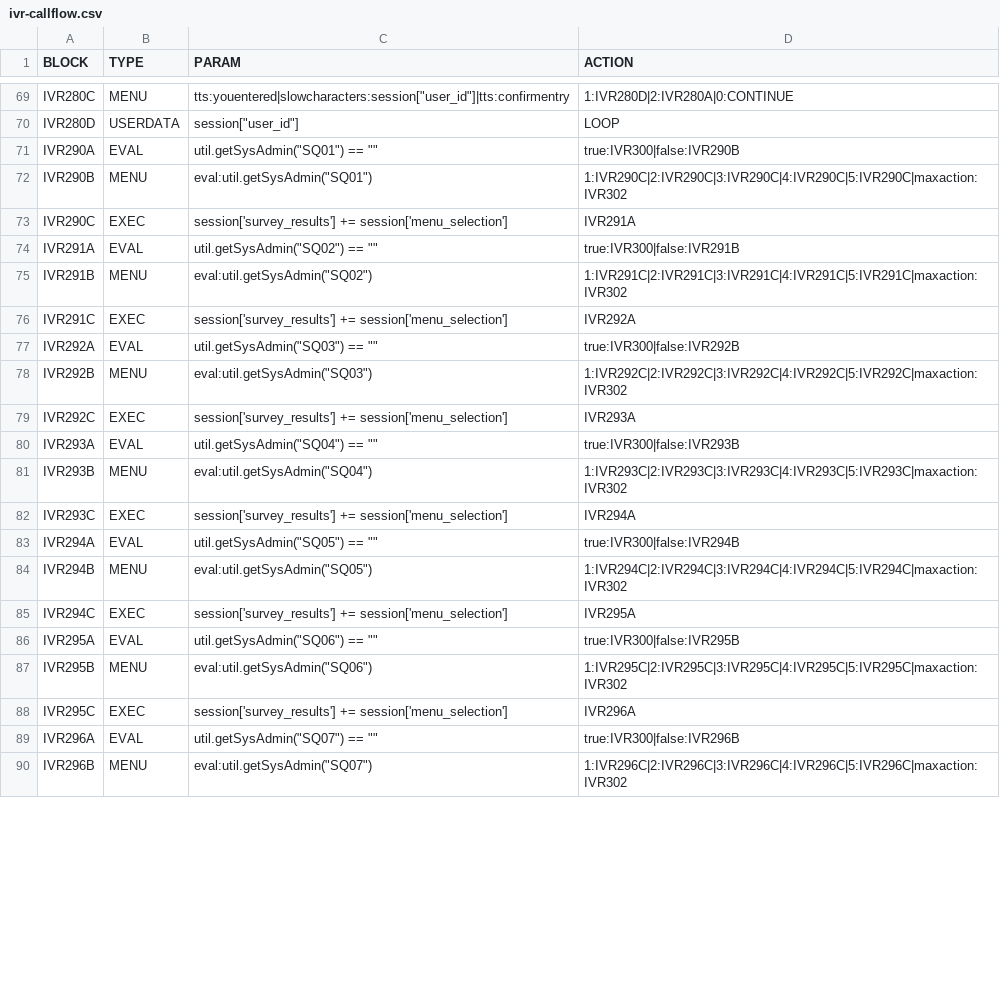
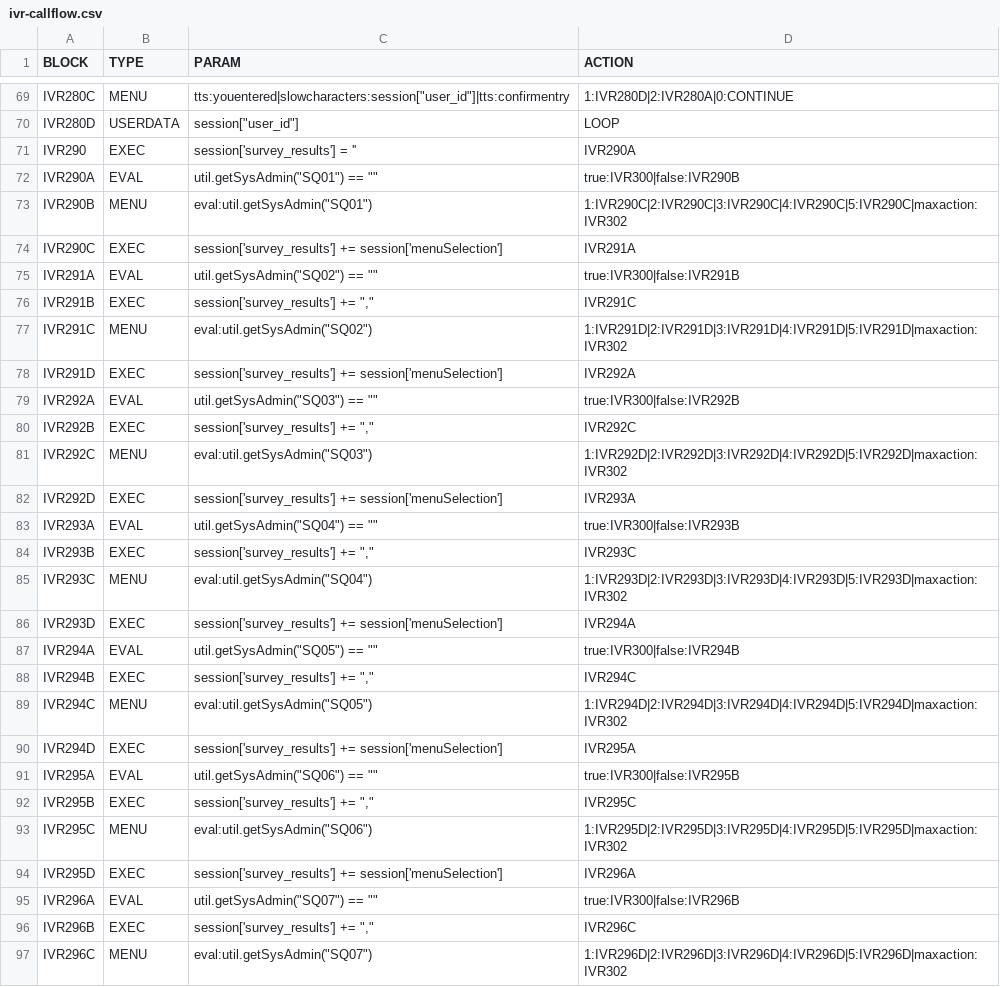
Before and after one commit to CompuComRDF/Ignite, a CSV file: IVR/config/ivr-callflow.csv, drawn as a sheet; only a part is shown, gaps mark what is left out; the diff covers the shown part only.

Commit message:
Removed obsolete RDF config files and added Survey component

```diff
--- a/IVR/config/ivr-callflow.csv
+++ b/IVR/config/ivr-callflow.csv
@@ -70,21 +70,28 @@ IVR280C,MENU,"tts:youentered|slowcharacters:session[""user_id""]|tts:confirmentr
 IVR280D,USERDATA,"session[""user_id""]",LOOP
+IVR290,EXEC,session['survey_results'] = '',IVR290A
 IVR290A,EVAL,"util.getSysAdmin(""SQ01"") == """"",true:IVR300|false:IVR290B
 IVR290B,MENU,"eval:util.getSysAdmin(""SQ01"")",1:IVR290C|2:IVR290C|3:IVR290C|4:IVR290C|5:IVR290C|maxaction:IVR302
-IVR290C,EXEC,session['survey_results'] += session['menu_selection'],IVR291A
+IVR290C,EXEC,session['survey_results'] += session['menuSelection'],IVR291A
 IVR291A,EVAL,"util.getSysAdmin(""SQ02"") == """"",true:IVR300|false:IVR291B
-IVR291B,MENU,"eval:util.getSysAdmin(""SQ02"")",1:IVR291C|2:IVR291C|3:IVR291C|4:IVR291C|5:IVR291C|maxaction:IVR302
-IVR291C,EXEC,session['survey_results'] += session['menu_selection'],IVR292A
+IVR291B,EXEC,"session['survey_results'] += "",""",IVR291C
+IVR291C,MENU,"eval:util.getSysAdmin(""SQ02"")",1:IVR291D|2:IVR291D|3:IVR291D|4:IVR291D|5:IVR291D|maxaction:IVR302
+IVR291D,EXEC,session['survey_results'] += session['menuSelection'],IVR292A
 IVR292A,EVAL,"util.getSysAdmin(""SQ03"") == """"",true:IVR300|false:IVR292B
-IVR292B,MENU,"eval:util.getSysAdmin(""SQ03"")",1:IVR292C|2:IVR292C|3:IVR292C|4:IVR292C|5:IVR292C|maxaction:IVR302
-IVR292C,EXEC,session['survey_results'] += session['menu_selection'],IVR293A
+IVR292B,EXEC,"session['survey_results'] += "",""",IVR292C
+IVR292C,MENU,"eval:util.getSysAdmin(""SQ03"")",1:IVR292D|2:IVR292D|3:IVR292D|4:IVR292D|5:IVR292D|maxaction:IVR302
+IVR292D,EXEC,session['survey_results'] += session['menuSelection'],IVR293A
 IVR293A,EVAL,"util.getSysAdmin(""SQ04"") == """"",true:IVR300|false:IVR293B
-IVR293B,MENU,"eval:util.getSysAdmin(""SQ04"")",1:IVR293C|2:IVR293C|3:IVR293C|4:IVR293C|5:IVR293C|maxaction:IVR302
-IVR293C,EXEC,session['survey_results'] += session['menu_selection'],IVR294A
+IVR293B,EXEC,"session['survey_results'] += "",""",IVR293C
+IVR293C,MENU,"eval:util.getSysAdmin(""SQ04"")",1:IVR293D|2:IVR293D|3:IVR293D|4:IVR293D|5:IVR293D|maxaction:IVR302
+IVR293D,EXEC,session['survey_results'] += session['menuSelection'],IVR294A
 IVR294A,EVAL,"util.getSysAdmin(""SQ05"") == """"",true:IVR300|false:IVR294B
-IVR294B,MENU,"eval:util.getSysAdmin(""SQ05"")",1:IVR294C|2:IVR294C|3:IVR294C|4:IVR294C|5:IVR294C|maxaction:IVR302
-IVR294C,EXEC,session['survey_results'] += session['menu_selection'],IVR295A
+IVR294B,EXEC,"session['survey_results'] += "",""",IVR294C
+IVR294C,MENU,"eval:util.getSysAdmin(""SQ05"")",1:IVR294D|2:IVR294D|3:IVR294D|4:IVR294D|5:IVR294D|maxaction:IVR302
+IVR294D,EXEC,session['survey_results'] += session['menuSelection'],IVR295A
 IVR295A,EVAL,"util.getSysAdmin(""SQ06"") == """"",true:IVR300|false:IVR295B
-IVR295B,MENU,"eval:util.getSysAdmin(""SQ06"")",1:IVR295C|2:IVR295C|3:IVR295C|4:IVR295C|5:IVR295C|maxaction:IVR302
-IVR295C,EXEC,session['survey_results'] += session['menu_selection'],IVR296A
+IVR295B,EXEC,"session['survey_results'] += "",""",IVR295C
+IVR295C,MENU,"eval:util.getSysAdmin(""SQ06"")",1:IVR295D|2:IVR295D|3:IVR295D|4:IVR295D|5:IVR295D|maxaction:IVR302
+IVR295D,EXEC,session['survey_results'] += session['menuSelection'],IVR296A
 IVR296A,EVAL,"util.getSysAdmin(""SQ07"") == """"",true:IVR300|false:IVR296B
-IVR296B,MENU,"eval:util.getSysAdmin(""SQ07"")",1:IVR296C|2:IVR296C|3:IVR296C|4:IVR296C|5:IVR296C|maxaction:IVR302
+IVR296B,EXEC,"session['survey_results'] += "",""",IVR296C
+IVR296C,MENU,"eval:util.getSysAdmin(""SQ07"")",1:IVR296D|2:IVR296D|3:IVR296D|4:IVR296D|5:IVR296D|maxaction:IVR302
```
Also changed, not shown: 3 added rows and 15 edited cells elsewhere in this file, 5 other files.
